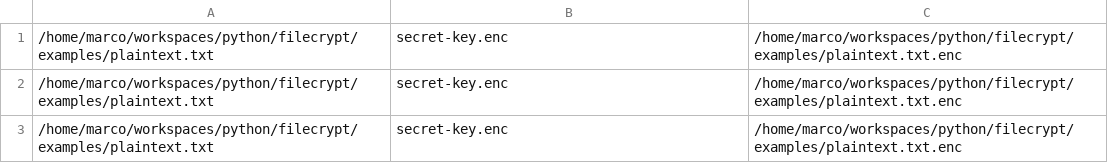
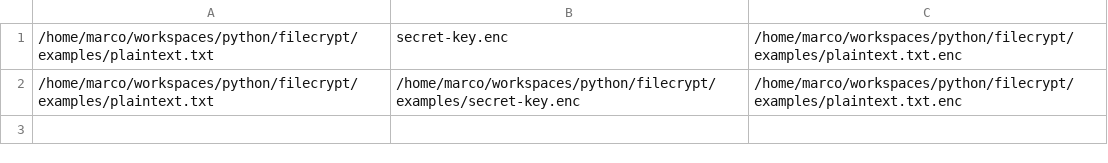
Before and after one commit to massenz/filecrypt, a CSV file: examples/keys.csv, drawn as a sheet.

```diff
--- a/examples/keys.csv
+++ b/examples/keys.csv
@@ -1,3 +1,2 @@
 /home/marco/workspaces/python/filecrypt/examples/plaintext.txt,secret-key.enc,/home/marco/workspaces/python/filecrypt/examples/plaintext.txt.enc
-/home/marco/workspaces/python/filecrypt/examples/plaintext.txt,secret-key.enc,/home/marco/workspaces/python/filecrypt/examples/plaintext.txt.enc
-/home/marco/workspaces/python/filecrypt/examples/plaintext.txt,secret-key.enc,/home/marco/workspaces/python/filecrypt/examples/plaintext.txt.enc
+/home/marco/workspaces/python/filecrypt/examples/plaintext.txt,/home/marco/workspaces/python/filecrypt/examples/secret-key.enc,/home/marco/workspaces/python/filecrypt/examples/plaintext.txt.enc
```
Also changed, not shown: 6 other files.
